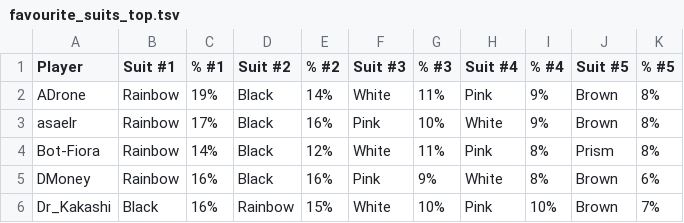
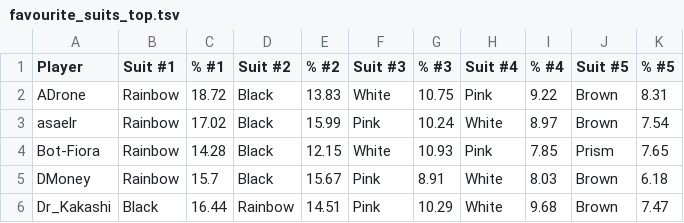
Before and after one commit to Aigul9/hanabi-stats, a TSV file: output/variants/favourite_suits_top.tsv, drawn as a sheet; only a part is shown; the diff covers the shown part only.

```diff
--- a/output/variants/favourite_suits_top.tsv
+++ b/output/variants/favourite_suits_top.tsv
@@ -1,6 +1,6 @@
 Player	Suit #1	% #1	Suit #2	% #2	Suit #3	% #3	Suit #4	% #4	Suit #5	% #5
-ADrone	Rainbow	19%	Black	14%	White	11%	Pink	9%	Brown	8%
-asaelr	Rainbow	17%	Black	16%	Pink	10%	White	9%	Brown	8%
-Bot-Fiora	Rainbow	14%	Black	12%	White	11%	Pink	8%	Prism	8%
-DMoney	Rainbow	16%	Black	16%	Pink	9%	White	8%	Brown	6%
-Dr_Kakashi	Black	16%	Rainbow	15%	White	10%	Pink	10%	Brown	7%
+ADrone	Rainbow	18.72	Black	13.83	White	10.75	Pink	9.22	Brown	8.31
+asaelr	Rainbow	17.02	Black	15.99	Pink	10.24	White	8.97	Brown	7.54
+Bot-Fiora	Rainbow	14.28	Black	12.15	White	10.93	Pink	7.85	Prism	7.65
+DMoney	Rainbow	15.7	Black	15.67	Pink	8.91	White	8.03	Brown	6.18
+Dr_Kakashi	Black	16.44	Rainbow	14.51	Pink	10.29	White	9.68	Brown	7.47
```
Also changed, not shown: 163 edited cells elsewhere in this file, output/notes/notes_per_game.tsv, output/ratio/terminated_2p.tsv, 3 other files.
